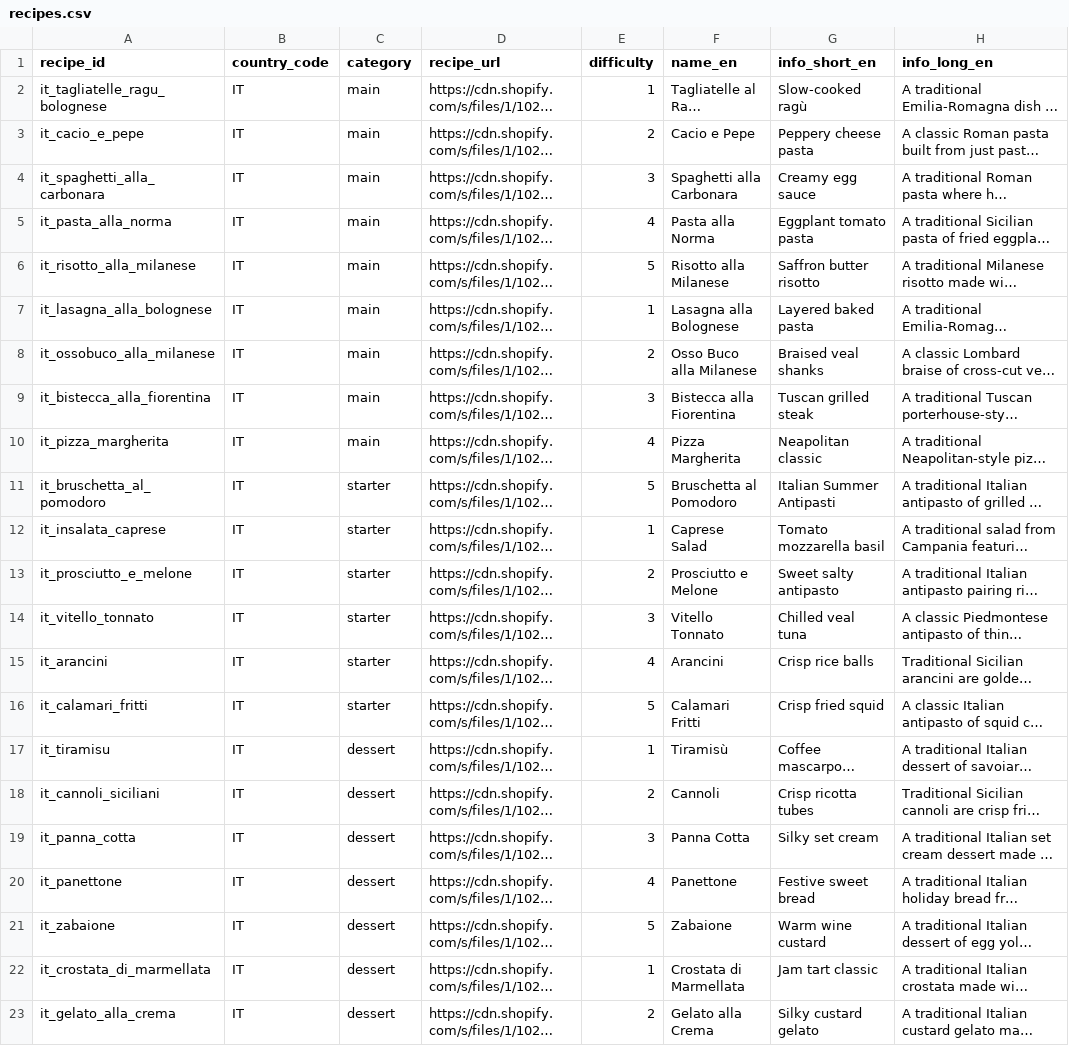
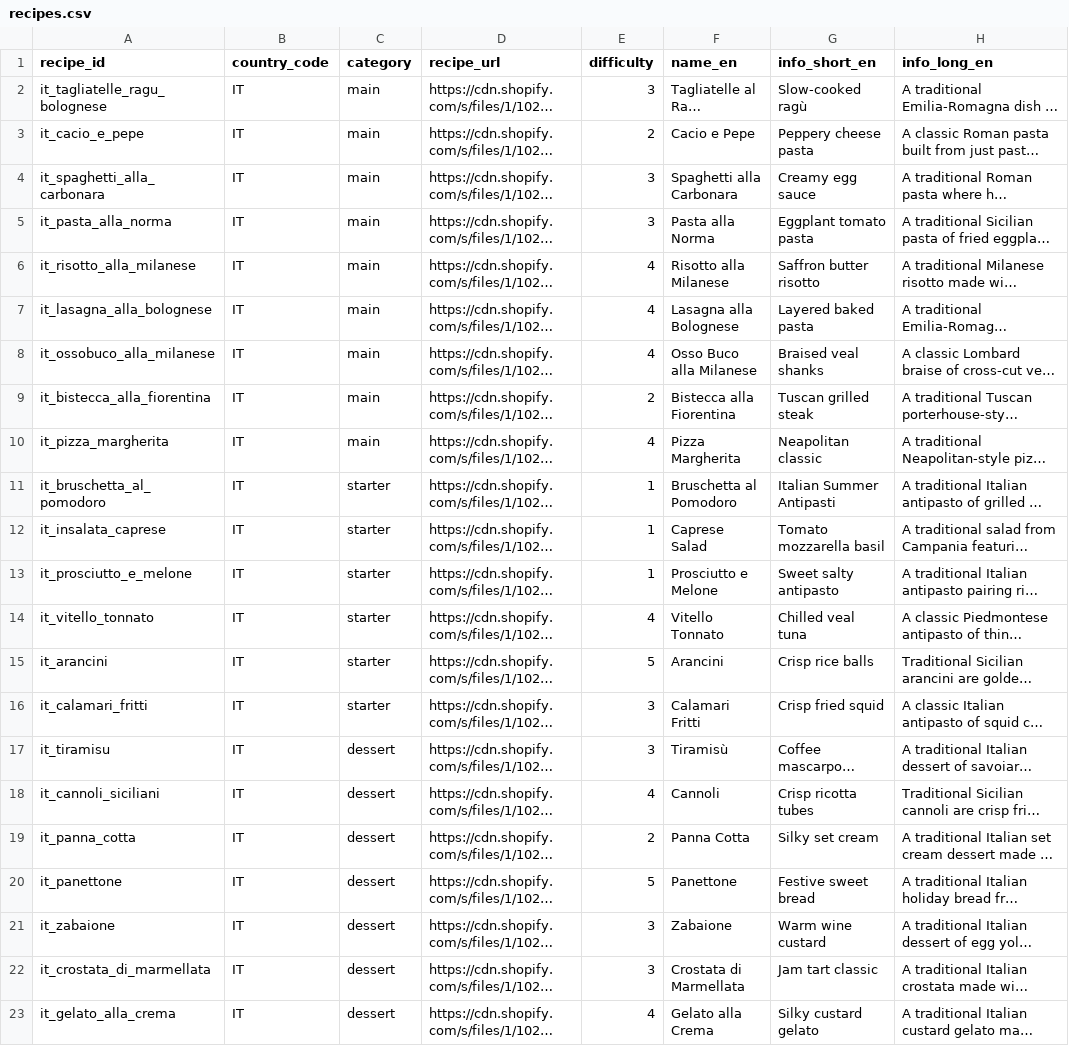
Before and after one commit to somersjens/Traditional-Chef, a CSV file: recipe_import/recipes.csv, drawn as a sheet; only a part is shown; long unchanged cells end in …; the diff names each change by its address in the sheet, - before the commit and + after, or states it on an @@ line.

```diff
--- a/recipe_import/recipes.csv
+++ b/recipe_import/recipes.csv
-E2 (difficulty): 1
+E2 (difficulty): 3
-E5 (difficulty): 4
+E5 (difficulty): 3
-E6 (difficulty): 5
+E6 (difficulty): 4
-E7 (difficulty): 1
+E7 (difficulty): 4
-E8 (difficulty): 2
+E8 (difficulty): 4
-E9 (difficulty): 3
+E9 (difficulty): 2
-E11 (difficulty): 5
+E11 (difficulty): 1
-E13 (difficulty): 2
+E13 (difficulty): 1
-E14 (difficulty): 3
+E14 (difficulty): 4
-E15 (difficulty): 4
+E15 (difficulty): 5
-E16 (difficulty): 5
+E16 (difficulty): 3
-E17 (difficulty): 1
+E17 (difficulty): 3
-E18 (difficulty): 2
+E18 (difficulty): 4
-E19 (difficulty): 3
+E19 (difficulty): 2
-E20 (difficulty): 4
+E20 (difficulty): 5
-E21 (difficulty): 5
+E21 (difficulty): 3
-E22 (difficulty): 1
+E22 (difficulty): 3
-E23 (difficulty): 2
+E23 (difficulty): 4
```
Also changed, not shown: 2 other files.
